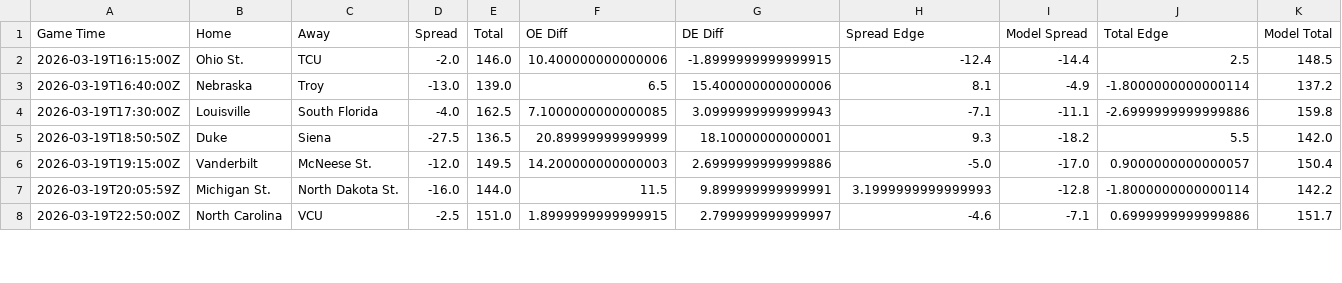
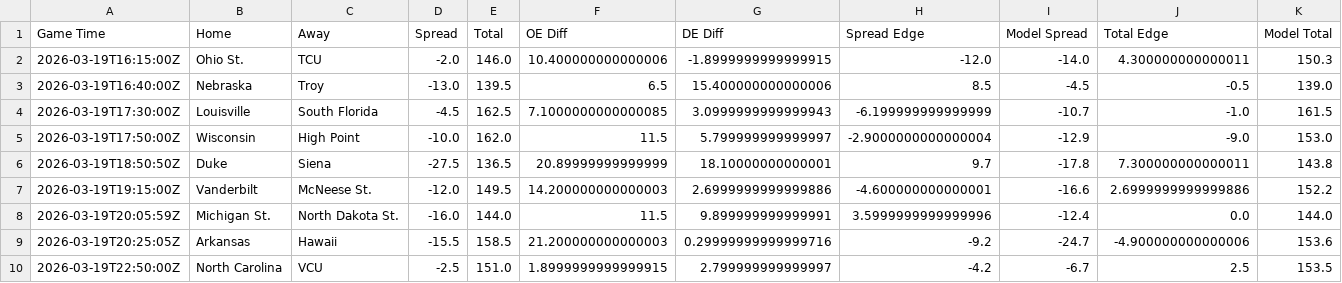
Before and after one commit to reedhale15-gif/cbb_model_v4, a CSV file: data/engine.csv, drawn as a sheet; only a part is shown; the diff covers the shown part only.

Commit message:
Daily model update

```diff
--- a/data/engine.csv
+++ b/data/engine.csv
@@ -1,8 +1,10 @@
 Game Time,Home,Away,Spread,Total,OE Diff,DE Diff,Spread Edge,Model Spread,Total Edge,Model Total
-2026-03-19T16:15:00Z,Ohio St.,TCU,-2.0,146.0,10.400000000000006,-1.8999999999999915,-12.4,-14.4,2.5,148.5
-2026-03-19T16:40:00Z,Nebraska,Troy,-13.0,139.0,6.5,15.400000000000006,8.1,-4.9,-1.8000000000000114,137.2
-2026-03-19T17:30:00Z,Louisville,South Florida,-4.0,162.5,7.1000000000000085,3.0999999999999943,-7.1,-11.1,-2.6999999999999886,159.8
-2026-03-19T18:50:50Z,Duke,Siena,-27.5,136.5,20.89999999999999,18.10000000000001,9.3,-18.2,5.5,142.0
-2026-03-19T19:15:00Z,Vanderbilt,McNeese St.,-12.0,149.5,14.200000000000003,2.6999999999999886,-5.0,-17.0,0.9000000000000057,150.4
-2026-03-19T20:05:59Z,Michigan St.,North Dakota St.,-16.0,144.0,11.5,9.899999999999991,3.1999999999999993,-12.8,-1.8000000000000114,142.2
-2026-03-19T22:50:00Z,North Carolina,VCU,-2.5,151.0,1.8999999999999915,2.799999999999997,-4.6,-7.1,0.6999999999999886,151.7
+2026-03-19T16:15:00Z,Ohio St.,TCU,-2.0,146.0,10.400000000000006,-1.8999999999999915,-12.0,-14.0,4.300000000000011,150.3
+2026-03-19T16:40:00Z,Nebraska,Troy,-13.0,139.5,6.5,15.400000000000006,8.5,-4.5,-0.5,139.0
+2026-03-19T17:30:00Z,Louisville,South Florida,-4.5,162.5,7.1000000000000085,3.0999999999999943,-6.199999999999999,-10.7,-1.0,161.5
+2026-03-19T17:50:00Z,Wisconsin,High Point,-10.0,162.0,11.5,5.799999999999997,-2.9000000000000004,-12.9,-9.0,153.0
+2026-03-19T18:50:50Z,Duke,Siena,-27.5,136.5,20.89999999999999,18.10000000000001,9.7,-17.8,7.300000000000011,143.8
+2026-03-19T19:15:00Z,Vanderbilt,McNeese St.,-12.0,149.5,14.200000000000003,2.6999999999999886,-4.600000000000001,-16.6,2.6999999999999886,152.2
+2026-03-19T20:05:59Z,Michigan St.,North Dakota St.,-16.0,144.0,11.5,9.899999999999991,3.5999999999999996,-12.4,0.0,144.0
+2026-03-19T20:25:05Z,Arkansas,Hawaii,-15.5,158.5,21.200000000000003,0.29999999999999716,-9.2,-24.7,-4.900000000000006,153.6
+2026-03-19T22:50:00Z,North Carolina,VCU,-2.5,151.0,1.8999999999999915,2.799999999999997,-4.2,-6.7,2.5,153.5
```
Also changed, not shown: 2 added rows and 21 edited cells elsewhere in this file, data/bart_schedule_clean.csv, data/projections.csv, 2 other files.
